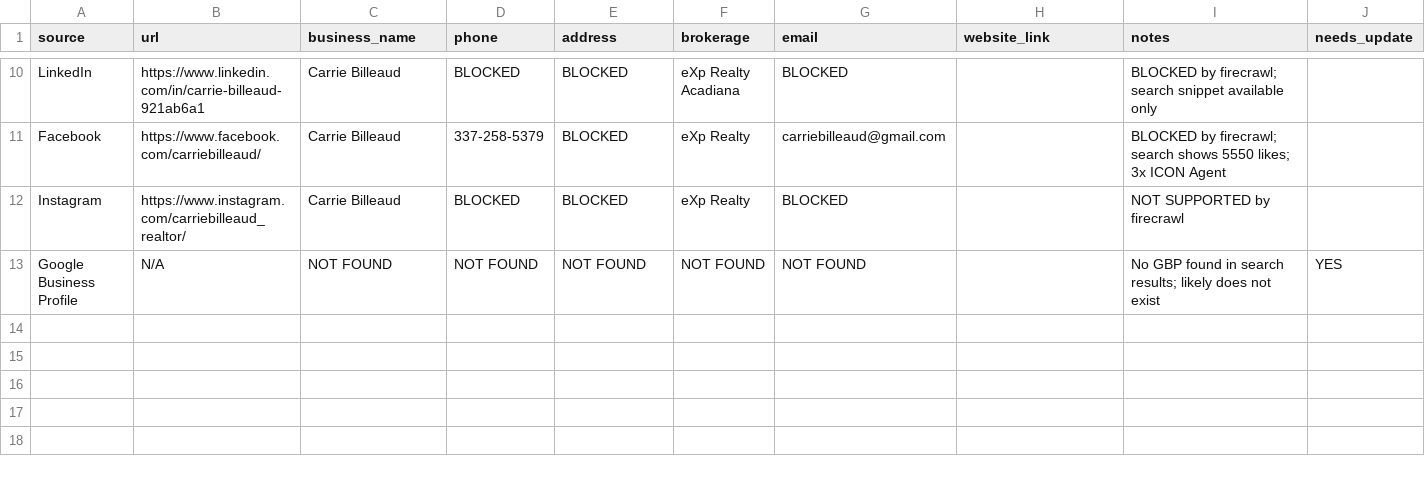
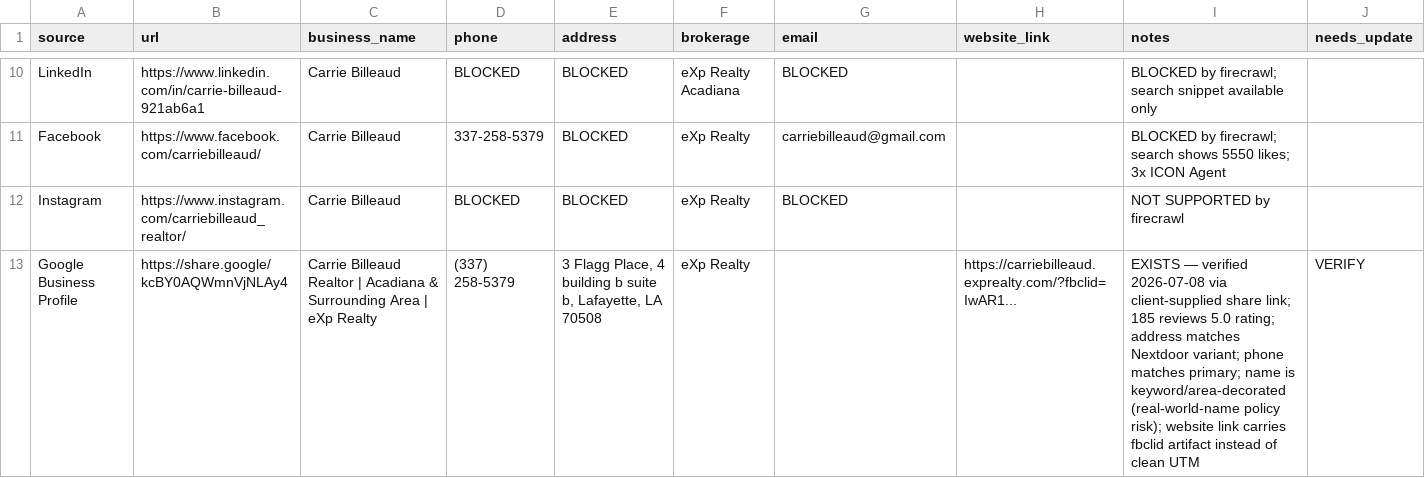
Before and after one commit to Departure7040/CarriesWebsite, a CSV file: data/nap_consistency_matrix.csv, drawn as a sheet; only a part is shown, gaps mark what is left out.

```diff
--- a/data/nap_consistency_matrix.csv
+++ b/data/nap_consistency_matrix.csv
@@ -12,2 +12,2 @@ Facebook,https://www.facebook.com/carriebilleaud/,Carrie Billeaud,337-258-5379,B
 Instagram,https://www.instagram.com/carriebilleaud_realtor/,Carrie Billeaud,BLOCKED,BLOCKED,eXp Realty,BLOCKED,,NOT SUPPORTED by firecrawl,
-Google Business Profile,N/A,NOT FOUND,NOT FOUND,NOT FOUND,NOT FOUND,NOT FOUND,,No GBP found in search results; likely does not exist,YES
+Google Business Profile,https://share.google/kcBY0AQWmnVjNLAy4,"Carrie Billeaud Realtor | Acadiana & Surrounding Area | eXp Realty",(337) 258-5379,"3 Flagg Place, 4 building b suite b, Lafayette, LA 70508",eXp Realty,"","https://carriebilleaud.exprealty.com/?fbclid=IwAR1...","EXISTS — verified 2026-07-08 via client-supplied share link; 185 reviews 5.0 rating; address matches Nextdoor variant; phone matches primary; name is keyword/area-decorated (real-world-name policy risk); website link carries fbclid artifact instead of clean UTM",VERIFY
```
Also changed, not shown: data/source_log.csv, 12 other files.
